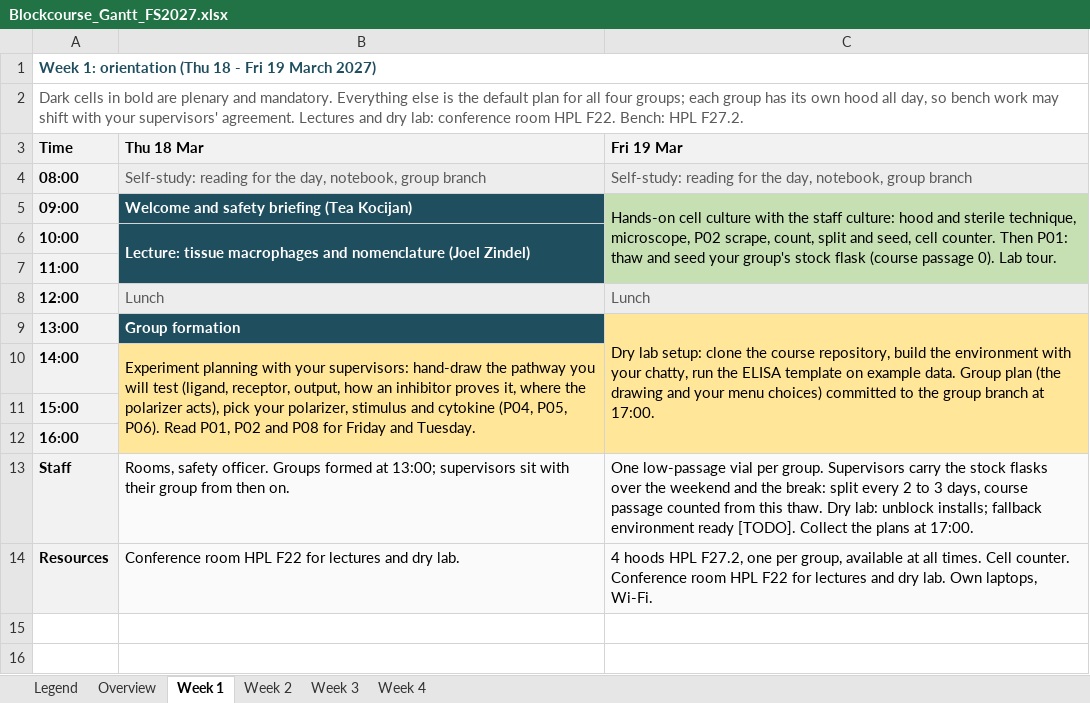
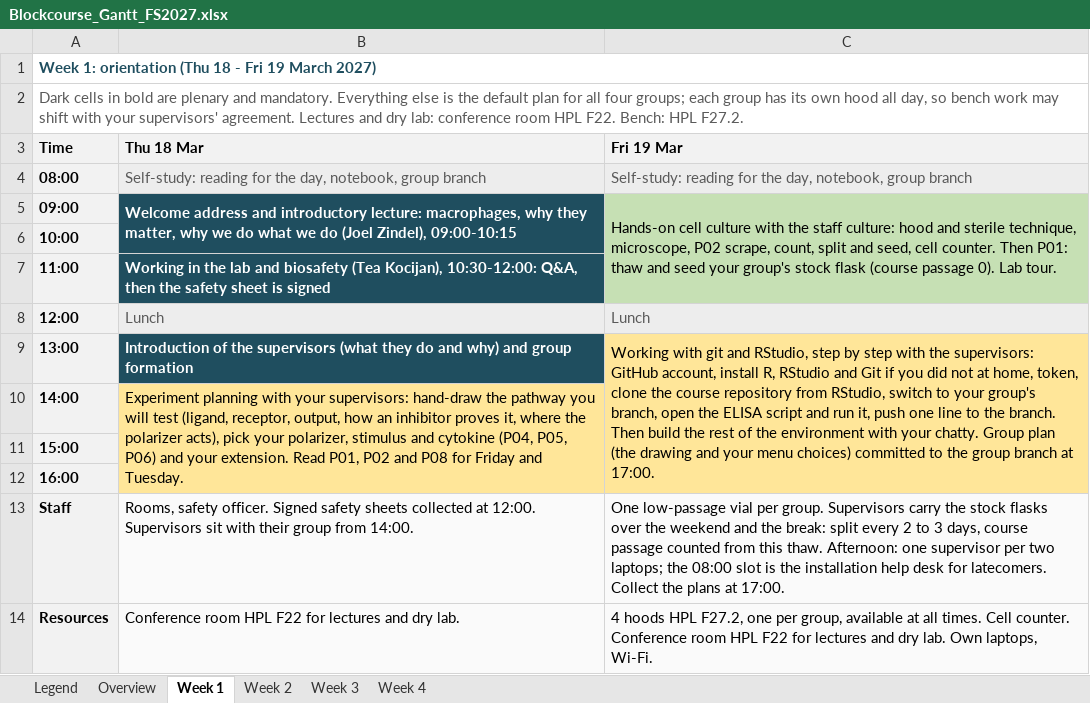
Before and after one commit to TizzuLab/Blockrophage, an Excel workbook: tools/schedule/Blockcourse_Gantt_FS2027.xlsx, sheet Week 1, drawn as a sheet; values as stored, in another font and other column widths than the file's, no borders; the diff names each change by its address in the sheet, - before the commit and + after, or states it on an @@ line.

```diff
--- a/tools/schedule/Blockcourse_Gantt_FS2027.xlsx (sheet Week 1)
+++ b/tools/schedule/Blockcourse_Gantt_FS2027.xlsx (sheet Week 1)
-B5 (Thu 18 Mar): Welcome and safety briefing (Tea Kocijan)
+B5 (Thu 18 Mar): Welcome address and introductory lecture: macrophages, why they matter, why we do what we do (Joel Zindel), 09:00-10:15
+B5:B6 merged
-B6 (Thu 18 Mar): Lecture: tissue macrophages and nomenclature (Joel Zindel)
+B6 (Thu 18 Mar): (empty)
-B6 fill: #1F4E5F
+B6 fill: none
-B6:B7 merged
-B7 (Thu 18 Mar): (empty)
+B7 (Thu 18 Mar): Working in the lab and biosafety (Tea Kocijan), 10:30-12:00: Q&A, then the safety sheet is signed
-B7 fill: none
+B7 fill: #1F4E5F
-B9 (Thu 18 Mar): Group formation
+B9 (Thu 18 Mar): Introduction of the supervisors (what they do and why) and group formation
-C9 (Fri 19 Mar): Dry lab setup: clone the course repository, build the environment with your chatty, run the ELISA template on example data. Group plan…
+C9 (Fri 19 Mar): Working with git and RStudio, step by step with the supervisors: GitHub account, install R, RStudio and Git if you did not at home, token, clone the course repository from RStudio, switch to your group's branch, open the ELISA script and run it, push one line to the branch. Then build the rest of the environment with your chatty. Group plan…
-B10 (Thu 18 Mar): …(P04, P05, P06). Read P01,…
+B10 (Thu 18 Mar): …(P04, P05, P06) and your extension. Read P01,…
-B13 (Thu 18 Mar): …safety officer. Groups formed at 13:00; supervisors sit with their group from then on.
+B13 (Thu 18 Mar): …safety officer. Signed safety sheets collected at 12:00. Supervisors sit with their group from 14:00.
-C13 (Fri 19 Mar): …this thaw. Dry lab: unblock installs; fallback environment ready [TODO]. Collect the…
+C13 (Fri 19 Mar): …this thaw. Afternoon: one supervisor per two laptops; the 08:00 slot is the installation help desk for latecomers. Collect the…
```
Also changed, not shown: sheet Overview, 5 other files.
